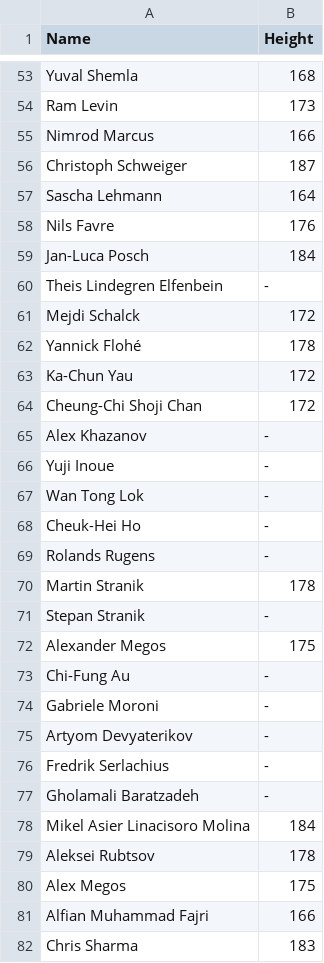
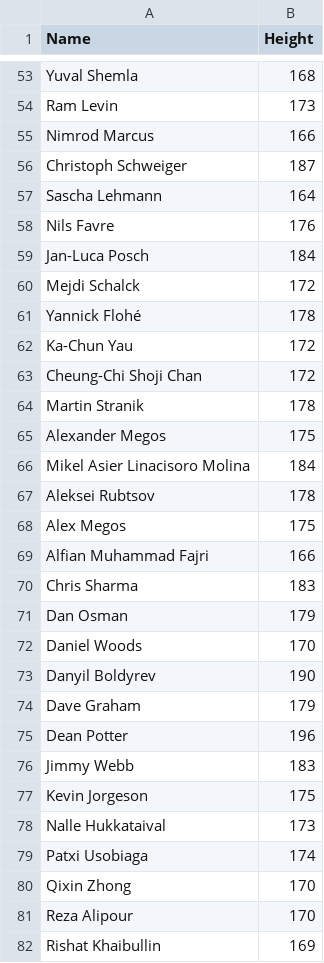
Before and after one commit to baronet2/boulder2vec, a CSV file: data/climbers_heights.csv, drawn as a sheet; only a part is shown, gaps mark what is left out; the shorter side is filled out with more unchanged rows; the diff names each change by its address in the sheet, - before the commit and + after, or states it on an @@ line.

Commit message:
Implemented height embeddings

```diff
--- a/data/climbers_heights.csv
+++ b/data/climbers_heights.csv
-row 60: Theis Lindegren Elfenbein | -
-row 65: Alex Khazanov | -
-row 66: Yuji Inoue | -
-row 67: Wan Tong Lok | -
-row 68: Cheuk-Hei Ho | -
-row 69: Rolands Rugens | -
-row 71: Stepan Stranik | -
-row 73: Chi-Fung Au | -
-row 74: Gabriele Moroni | -
-row 75: Artyom Devyaterikov | -
-row 76: Fredrik Serlachius | -
-row 77: Gholamali Baratzadeh | -
```
Also changed, not shown: 52 other files.
